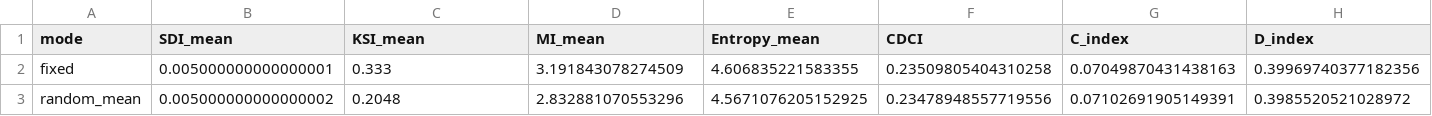
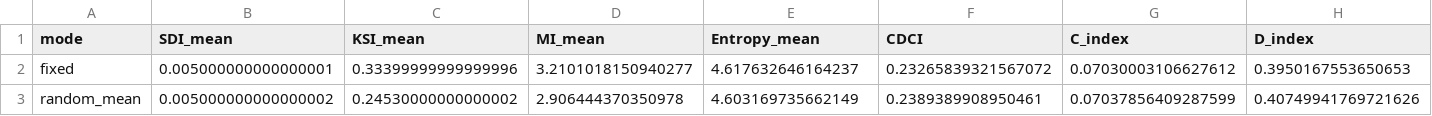
Before and after one commit to Srinathmp/Shannon-metrics-on-classical-ciphers, a CSV file: mnt/data/vigenere_summary.csv, drawn as a sheet.

```diff
--- a/mnt/data/vigenere_summary.csv
+++ b/mnt/data/vigenere_summary.csv
@@ -1,3 +1,3 @@
 mode,SDI_mean,KSI_mean,MI_mean,Entropy_mean,CDCI,C_index,D_index
-fixed,0.005000000000000001,0.333,3.191843078274509,4.606835221583355,0.23509805404310258,0.07049870431438163,0.39969740377182356
-random_mean,0.005000000000000002,0.2048,2.832881070553296,4.5671076205152925,0.23478948557719556,0.07102691905149391,0.3985520521028972
+fixed,0.005000000000000001,0.33399999999999996,3.2101018150940277,4.617632646164237,0.23265839321567072,0.07030003106627612,0.3950167553650653
+random_mean,0.005000000000000002,0.24530000000000002,2.906444370350978,4.603169735662149,0.2389389908950461,0.07037856409287599,0.40749941769721626
```
Also changed, not shown: mnt/data/shift_random.csv, mnt/data/substitution_random.csv, 21 other files.
